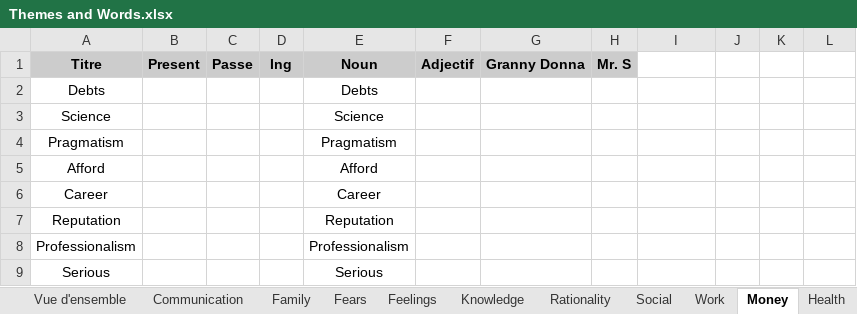
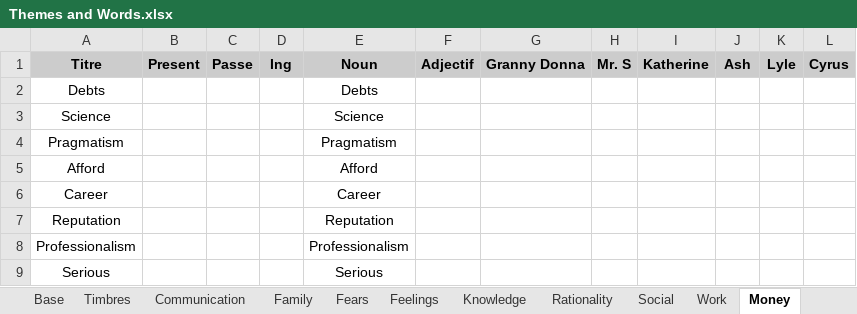
Before and after one commit to NilsVandamme/DEAR_REBORN, an Excel workbook: Assets/ImportFiles/XLS/Themes and Words.xlsx, sheet Money, drawn as a sheet; values as stored, in another font and other column widths than the file's, no borders; charts and pictures not drawn; the diff names each change by its address in the sheet, - before the commit and + after, or states it on an @@ line.

```diff
--- a/Assets/ImportFiles/XLS/Themes and Words.xlsx (sheet Money)
+++ b/Assets/ImportFiles/XLS/Themes and Words.xlsx (sheet Money)
+sheet tab: Base
+sheet tab: Timbres
-I1: (empty)
+I1: Katherine
-I1:L1 fill: none
+I1:L1 fill: #CCCCCC
-J1: (empty)
+J1: Ash
-K1: (empty)
+K1: Lyle
-L1: (empty)
+L1: Cyrus
```
Also changed, not shown: sheet Feelings, sheet Knowledge, sheet Communication, sheet Social, sheet Rationality, sheet Work, 3 more sheets, other sheet tabs, charts or pictures, 37 other files.
